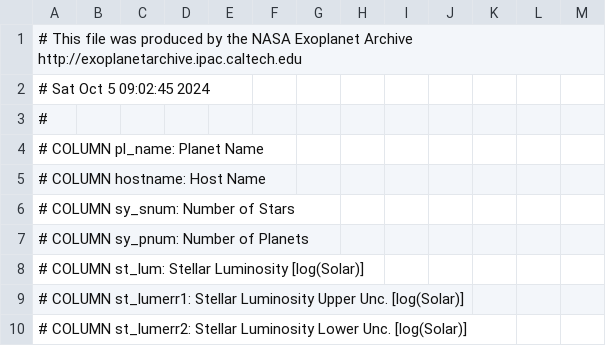
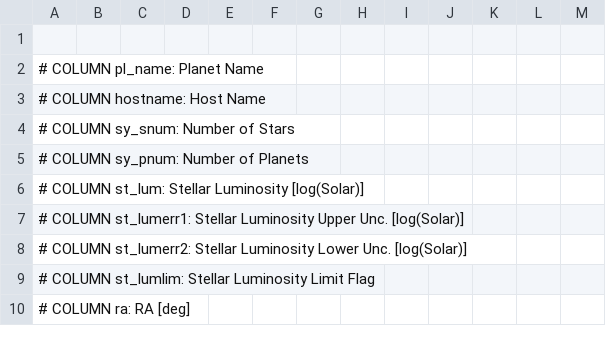
Before and after one commit to jpanahon/SpaceApps2024, a CSV file: datasets/data.csv, drawn as a sheet; only a part is shown; the shorter side is filled out with more unchanged rows.

```diff
--- a/datasets/data.csv
+++ b/datasets/data.csv
@@ -1,4 +1,2 @@
-# This file was produced by the NASA Exoplanet Archive  http://exoplanetarchive.ipac.caltech.edu
-# Sat Oct  5 09:02:45 2024
-#
+
 # COLUMN pl_name:        Planet Name
```
Also changed, not shown: 27 other files.
